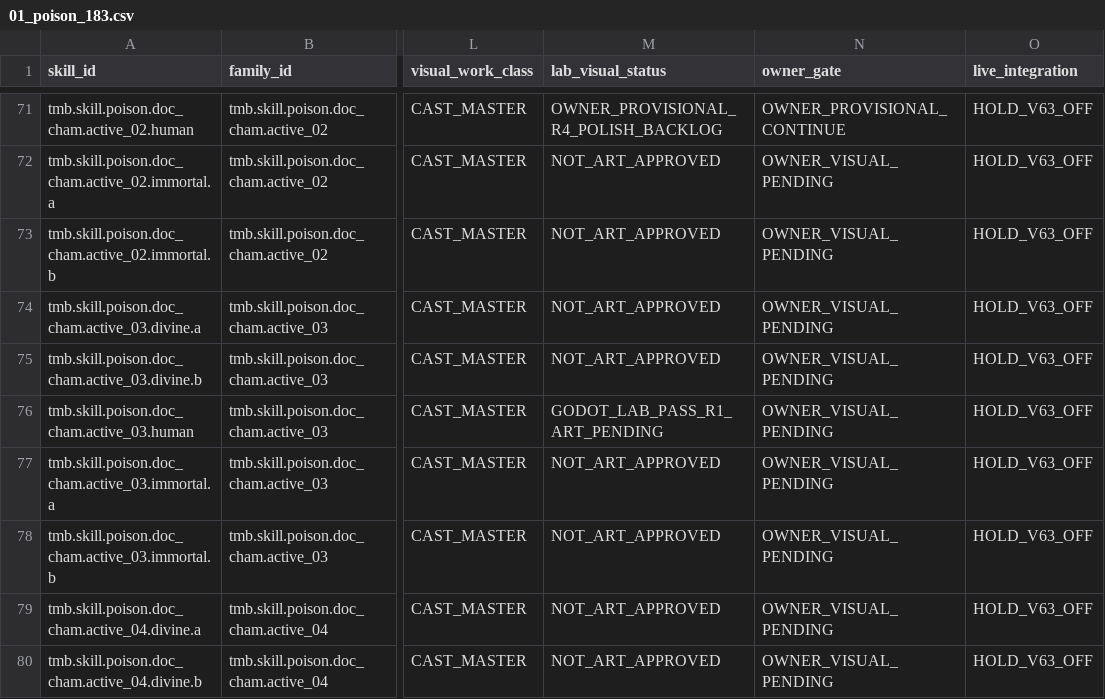
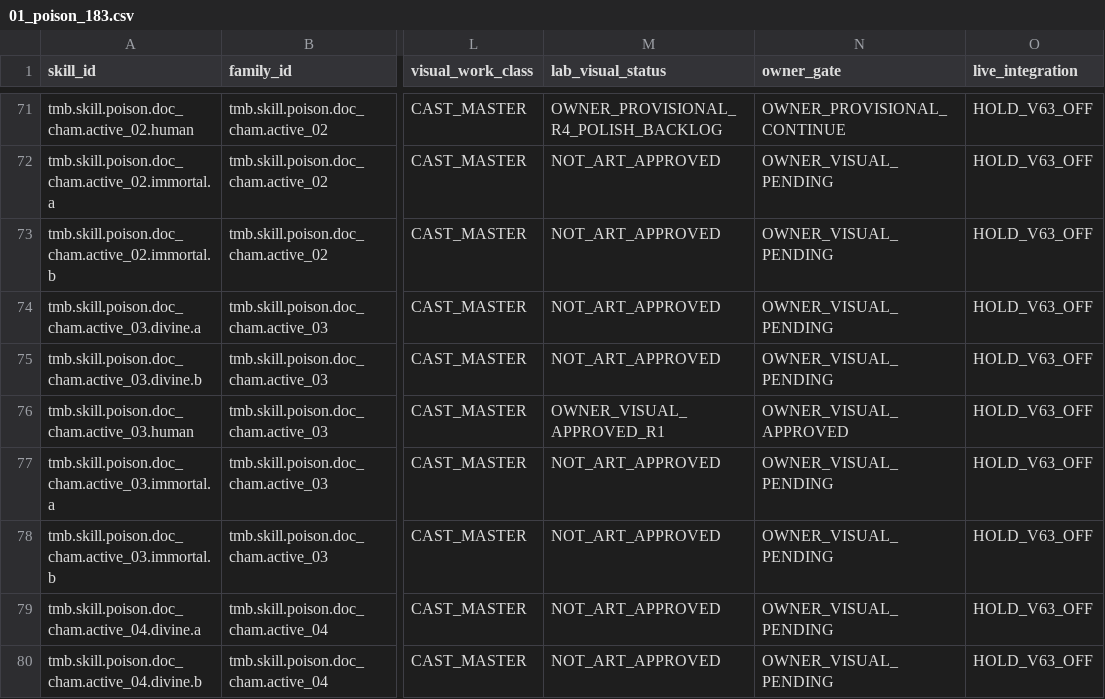
Before and after one commit to vuanhtuan161094-byte/TongMonBaDao, a CSV file: docs/operations/vfx_school_ledgers/01_poison_183.csv, drawn as a sheet; only a part is shown, gaps mark what is left out; the diff names each change by its address in the sheet, - before the commit and + after, or states it on an @@ line.

Commit message:
docs(poi09): record explicit owner visual approval of Human R1; PvE and V6.3 remain HOLD

```diff
--- a/docs/operations/vfx_school_ledgers/01_poison_183.csv
+++ b/docs/operations/vfx_school_ledgers/01_poison_183.csv
-M76 (lab_visual_status): GODOT_LAB_PASS_R1_ART_PENDING
+M76 (lab_visual_status): OWNER_VISUAL_APPROVED_R1
-N76 (owner_gate): OWNER_VISUAL_PENDING
+N76 (owner_gate): OWNER_VISUAL_APPROVED
```
